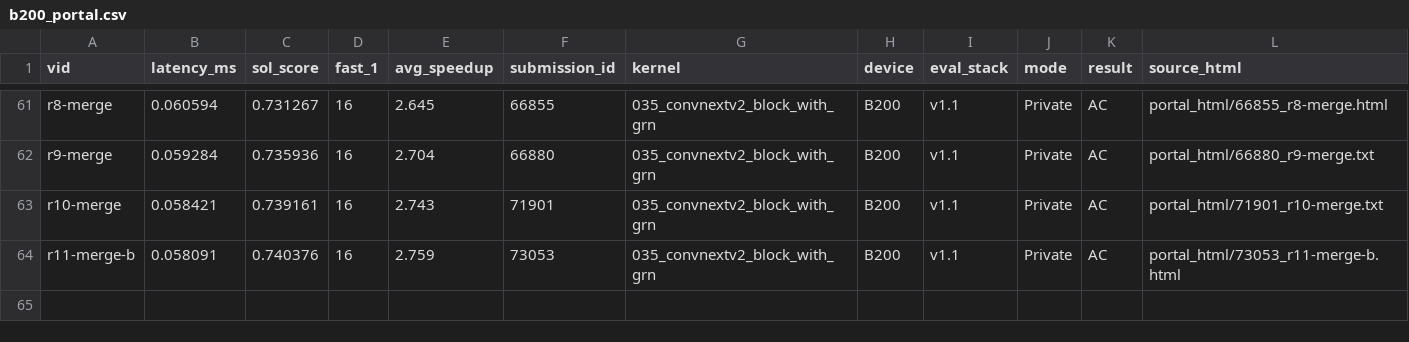
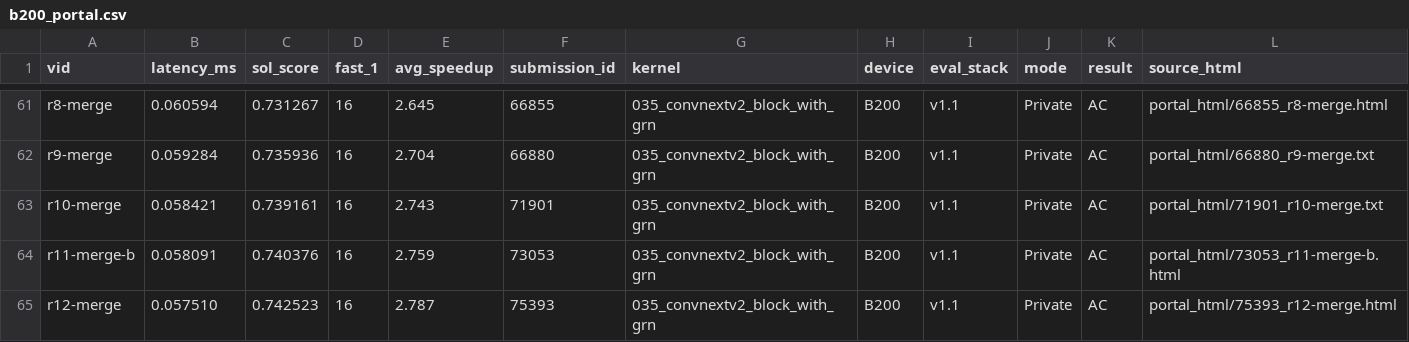
Before and after one commit to Hha21/solx, a CSV file: poc/results/b200_portal.csv, drawn as a sheet; only a part is shown, gaps mark what is left out; the diff names each change by its address in the sheet, - before the commit and + after, or states it on an @@ line.

```diff
--- a/poc/results/b200_portal.csv
+++ b/poc/results/b200_portal.csv
+row 65: r12-merge | 0.057510 | 0.742523 | 16 | 2.787 | 75393 | 035_convnextv2_block_with_grn | B200 | v1.1 | Private | AC | portal_html/75393_r12-merge.html
```
Also changed, not shown: poc/results/b200_portal_workloads.csv.
